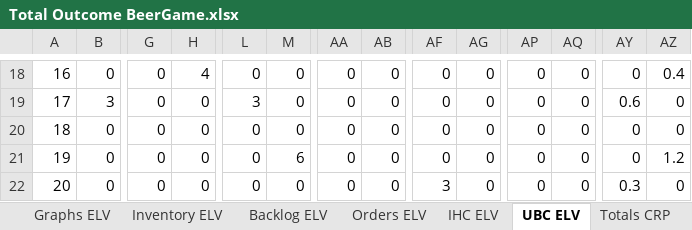
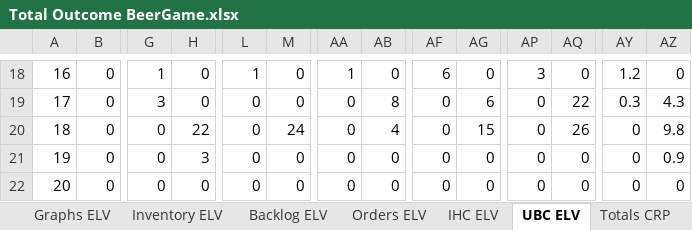
Before and after one commit to GuidoWillemsen/MAPE-K-ELV-CRP-model, an Excel workbook: Total Outcome BeerGame.xlsx, sheet UBC ELV, drawn as a sheet; only a part is shown, gaps mark what is left out; values as stored, in another font and other column widths than the file's, no borders; the diff covers the shown part only; the diff names each change by its address in the sheet, - before the commit and + after, or states it on an @@ line.

```diff
--- a/Total Outcome BeerGame.xlsx (sheet UBC ELV)
+++ b/Total Outcome BeerGame.xlsx (sheet UBC ELV)
-G18: 0
+G18: 1
-H18: 4
+H18: 0
-L18: 0
+L18: 1
-AA18: 0
+AA18: 1
-AF18: 0
+AF18: 6
-AP18: 0
+AP18: 3
-AY18: 0
+AY18: 1.2
-AZ18: 0.4
+AZ18: 0
-B19: 3
+B19: 0
-G19: 0
+G19: 3
-L19: 3
+L19: 0
-AB19: 0
+AB19: 8
-AG19: 0
+AG19: 6
-AQ19: 0
+AQ19: 22
-AY19: 0.6
+AY19: 0.3
-AZ19: 0
+AZ19: 4.3
-H20: 0
+H20: 22
-M20: 0
+M20: 24
-AB20: 0
+AB20: 4
-AG20: 0
+AG20: 15
-AQ20: 0
+AQ20: 26
-AZ20: 0
+AZ20: 9.8
-H21: 0
+H21: 3
-M21: 6
+M21: 0
-AZ21: 1.2
+AZ21: 0.9
-AF22: 3
+AF22: 0
-AY22: 0.3
+AY22: 0
```
Also changed, not shown: 251 edited cells and cell formats elsewhere in this sheet, sheet Inventory CRP, sheet Inventory ELV, sheet IHC ELV, sheet Orders CRP, sheet Orders ELV, sheet Totals CRP, 7 more sheets, other sheet tabs, formulas that keep their value, charts or pictures, 2 other files.
